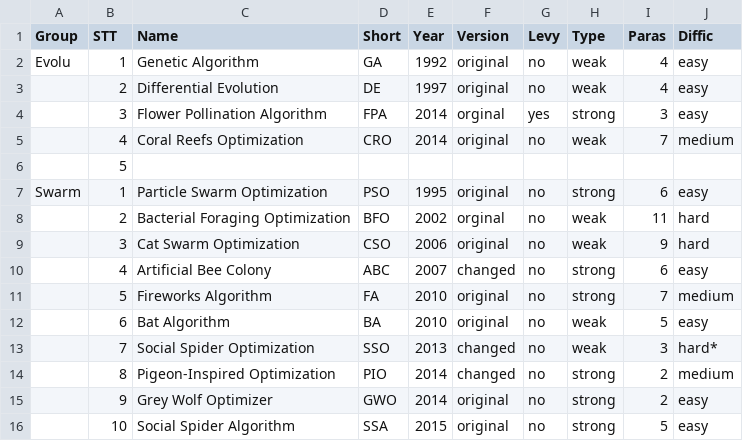
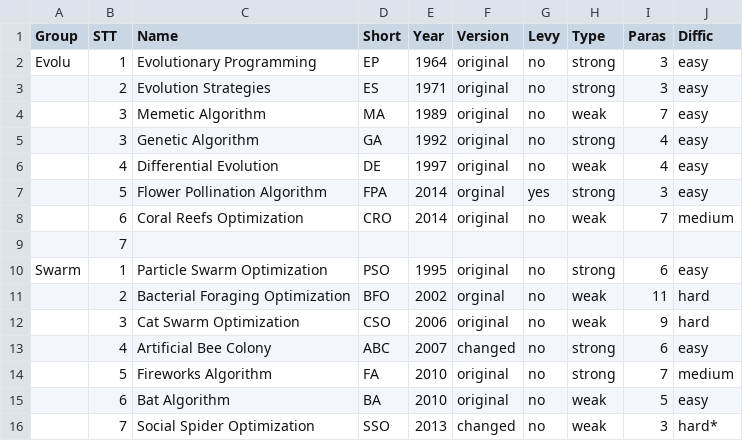
Before and after one commit to thieu1995/mealpy, a CSV file: models_history.csv, drawn as a sheet; only a part is shown; the shorter side is filled out with more unchanged rows.

Commit message:
Updated text for version 0.8.1

```diff
--- a/models_history.csv
+++ b/models_history.csv
@@ -1,7 +1,10 @@
 Group,STT,Name,Short,Year,Version,Levy,Type,Paras,Diffic
-Evolu,1,Genetic Algorithm,GA,1992,original,no,weak,4,easy
-,2,Differential Evolution,DE,1997,original,no,weak,4,easy
-,3,Flower Pollination Algorithm,FPA,2014,orginal,yes,strong,3,easy
-,4,Coral Reefs Optimization,CRO,2014,original,no,weak,7,medium
-,5,,,,,,,,
+Evolu,1,Evolutionary Programming,EP,1964,original,no,strong,3,easy
+,2,Evolution Strategies,ES,1971,original,no,strong,3,easy
+,3,Memetic Algorithm,MA,1989,original,no,weak,7,easy
+,3,Genetic Algorithm,GA,1992,original,no,strong,4,easy
+,4,Differential Evolution,DE,1997,original,no,weak,4,easy
+,5,Flower Pollination Algorithm,FPA,2014,orginal,yes,strong,3,easy
+,6,Coral Reefs Optimization,CRO,2014,original,no,weak,7,medium
+,7,,,,,,,,
 Swarm,1,Particle Swarm Optimization,PSO,1995,original,no,strong,6,easy
```
Also changed, not shown: 3 other files.
